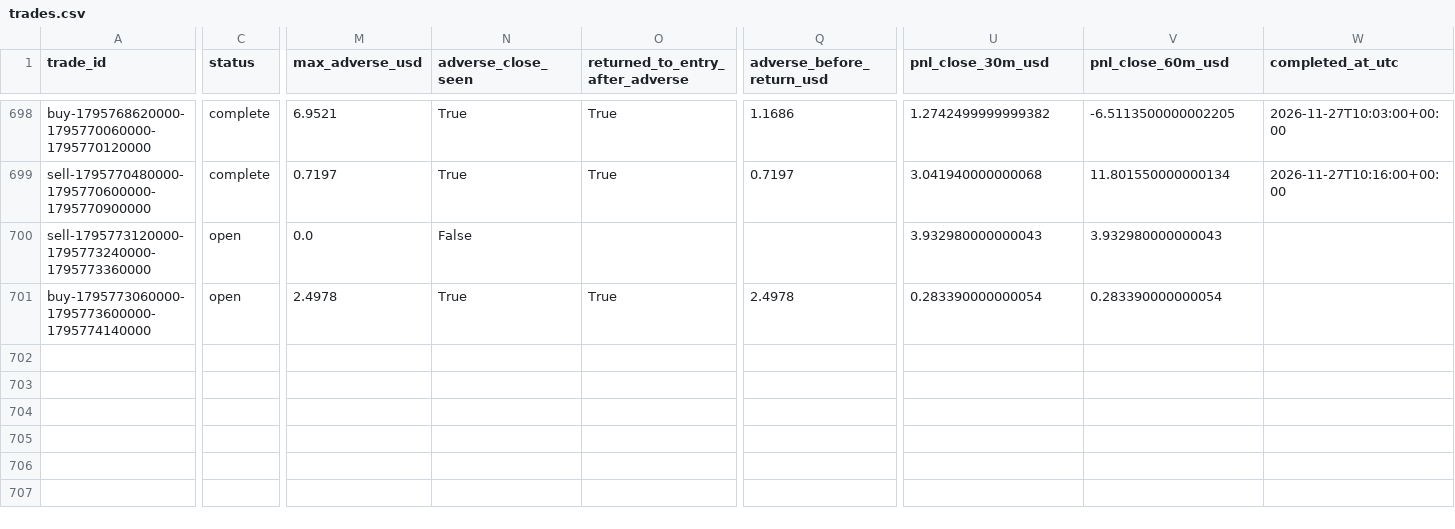
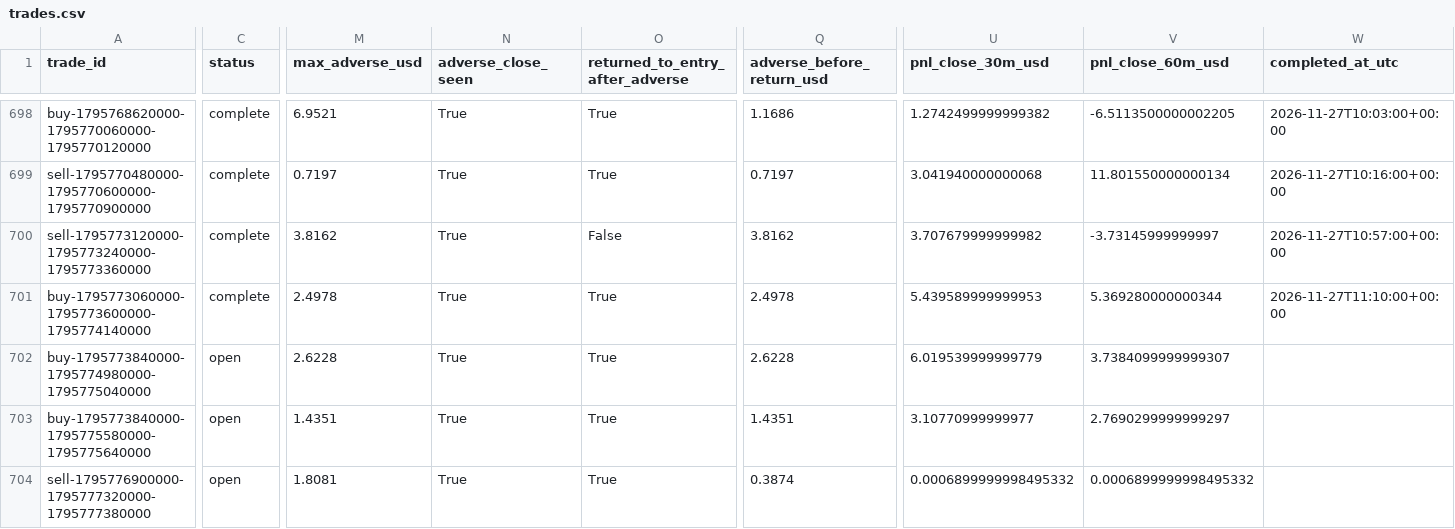
Before and after one commit to salehrbo1-cell/Alert-bot, a CSV file: research/sonic_paper/trades.csv, drawn as a sheet; only a part is shown, gaps mark what is left out; rows hold the shown columns only; the diff covers the shown part only; the diff names each change by its address in the sheet, - before the commit and + after, or states it on an @@ line.

Commit message:
Update Samo paper-monitor observations

```diff
--- a/research/sonic_paper/trades.csv
+++ b/research/sonic_paper/trades.csv
-C700:C701 (status): open
+C700:C701 (status): complete
-M700 (max_adverse_usd): 0.0
+M700 (max_adverse_usd): 3.8162
-N700 (adverse_close_seen): False
+N700 (adverse_close_seen): True
-O700 (returned_to_entry_after_adverse): (empty)
+O700 (returned_to_entry_after_adverse): False
-Q700 (adverse_before_return_usd): (empty)
+Q700 (adverse_before_return_usd): 3.8162
-U700 (pnl_close_30m_usd): 3.932980000000043
+U700 (pnl_close_30m_usd): 3.707679999999982
-V700 (pnl_close_60m_usd): 3.932980000000043
+V700 (pnl_close_60m_usd): -3.73145999999997
-W700 (completed_at_utc): (empty)
+W700 (completed_at_utc): 2026-11-27T10:57:00+00:00
-U701 (pnl_close_30m_usd): 0.283390000000054
+U701 (pnl_close_30m_usd): 5.439589999999953
-V701 (pnl_close_60m_usd): 0.283390000000054
+V701 (pnl_close_60m_usd): 5.369280000000344
-W701 (completed_at_utc): (empty)
+W701 (completed_at_utc): 2026-11-27T11:10:00+00:00
+row 702: buy-1795773840000-1795774980000-1795775040000 | open | 2.6228 | True | True | 2.6228 | 6.019539999999779 | 3.7384099999999307
+row 703: buy-1795773840000-1795775580000-1795775640000 | open | 1.4351 | True | True | 1.4351 | 3.10770999999977 | 2.7690299999999297
+row 704: sell-1795776900000-1795777320000-1795777380000 | open | 1.8081 | True | True | 0.3874 | 0.0006899999998495332 | 0.0006899999998495332
```
Also changed, not shown: 4 edited cells elsewhere in this file, research/sonic_paper/exit_rule_m5_structure.csv, research/sonic_paper/exit_rule_step_resistance.csv, 4 other files.
